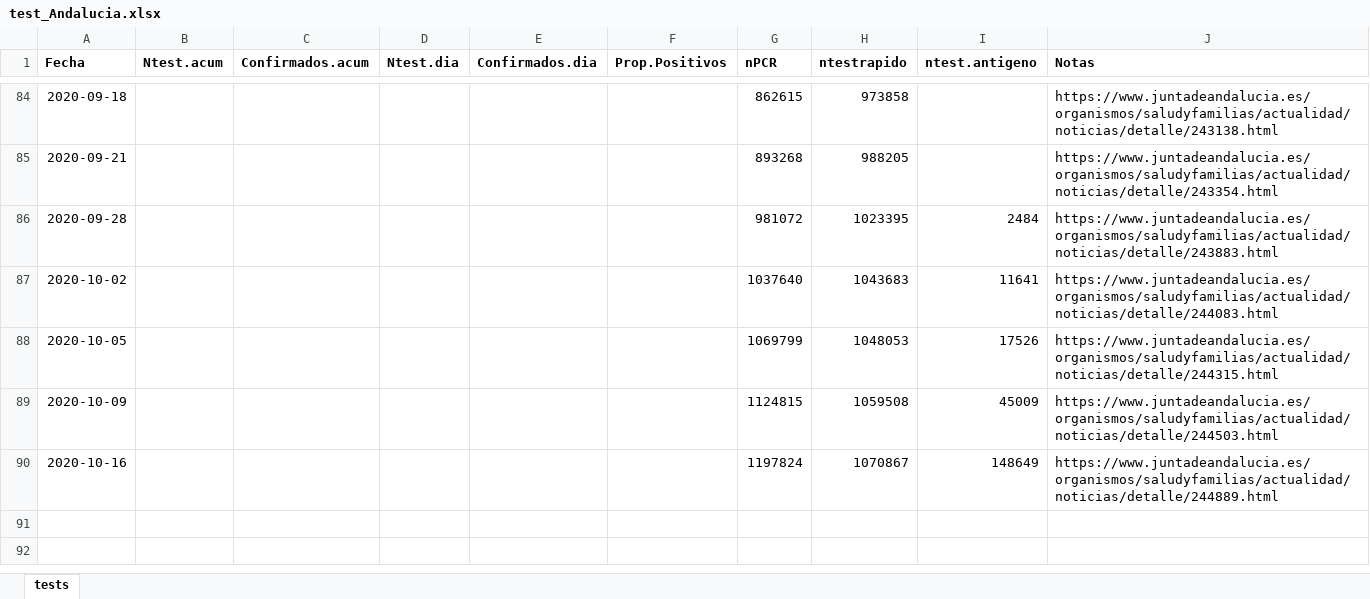
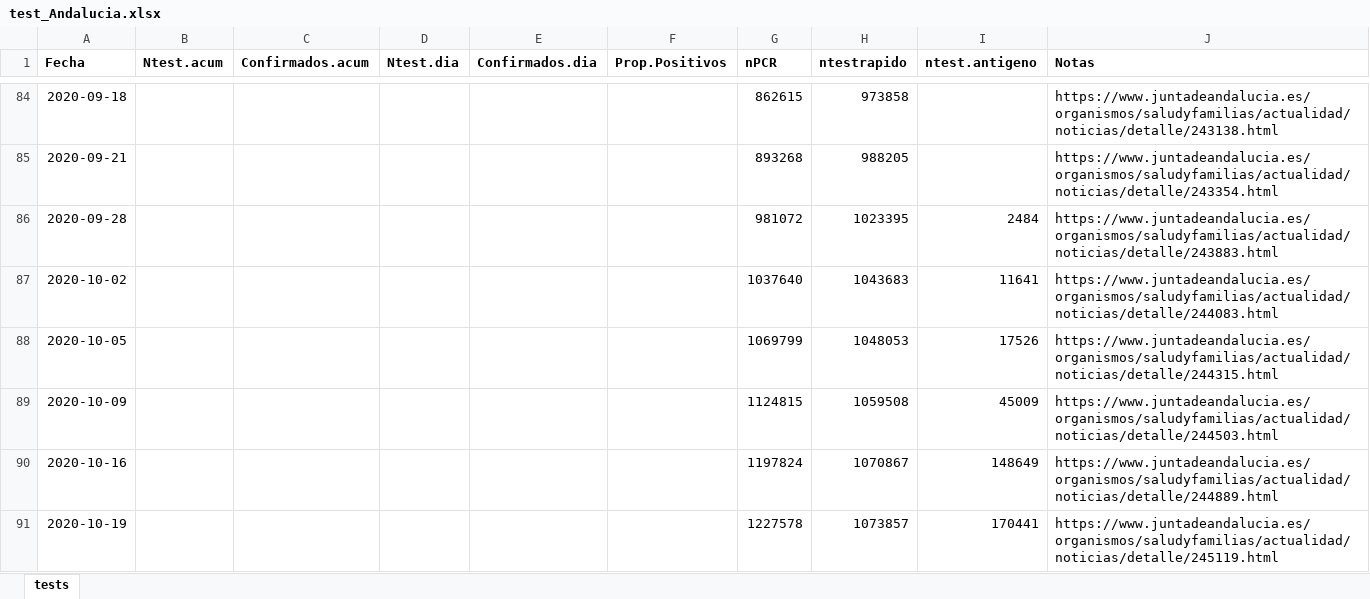
Before and after one commit to Pakillo/COVID19-Andalucia, an Excel workbook: datos/test_Andalucia.xlsx, sheet tests, drawn as a sheet; only a part is shown, gaps mark what is left out; values as stored, in another font and other column widths than the file's, no borders; the diff names each change by its address in the sheet, - before the commit and + after, or states it on an @@ line.

Commit message:
update 21 oct (sin actualizacion datos IECA)

```diff
--- a/datos/test_Andalucia.xlsx (sheet tests)
+++ b/datos/test_Andalucia.xlsx (sheet tests)
+row 91: 2020-10-19 |  |  |  |  |  | 1227578 | 1073857 | 170441 | https://www.juntadeandalucia.es/organismos/saludyfamilias/actualidad/noticias/detalle/245119.html
```
Also changed, not shown: datos/camas_ocupadas.xlsx, 2 other files.
